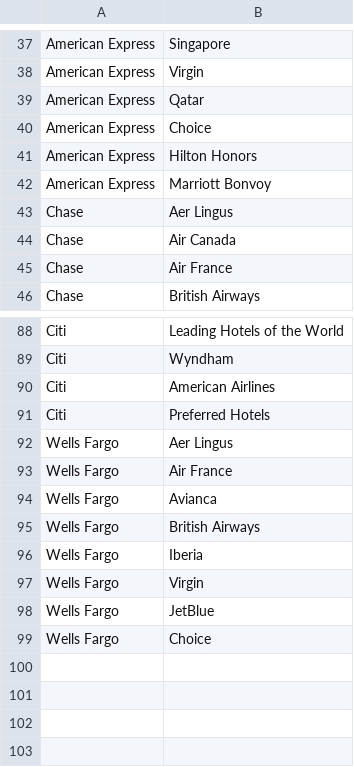
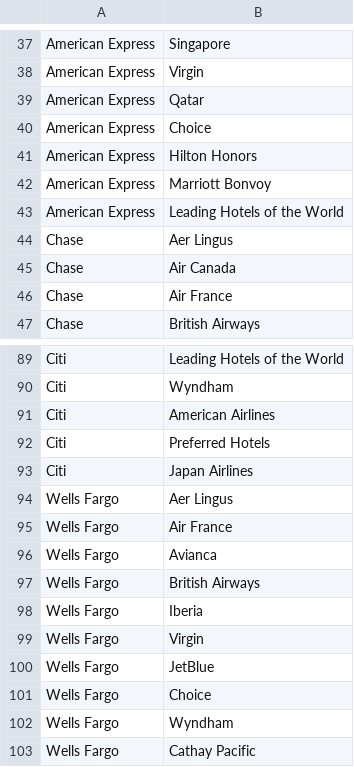
Before and after one commit to grantwwu/credit-card-partners, a CSV file: credit_card_data.csv, drawn as a sheet; only a part is shown, gaps mark what is left out.

```diff
--- a/credit_card_data.csv
+++ b/credit_card_data.csv
@@ -42,2 +42,3 @@ American Express,Hilton Honors
 American Express,Marriott Bonvoy
+American Express,Leading Hotels of the World
 Chase,Aer Lingus
@@ -91,2 +92,3 @@ Citi,American Airlines
 Citi,Preferred Hotels
+Citi,Japan Airlines
 Wells Fargo,Aer Lingus
@@ -99 +101,3 @@ Wells Fargo,JetBlue
 Wells Fargo,Choice
+Wells Fargo,Wyndham
+Wells Fargo,Cathay Pacific
```
Also changed, not shown: 1 other file.
